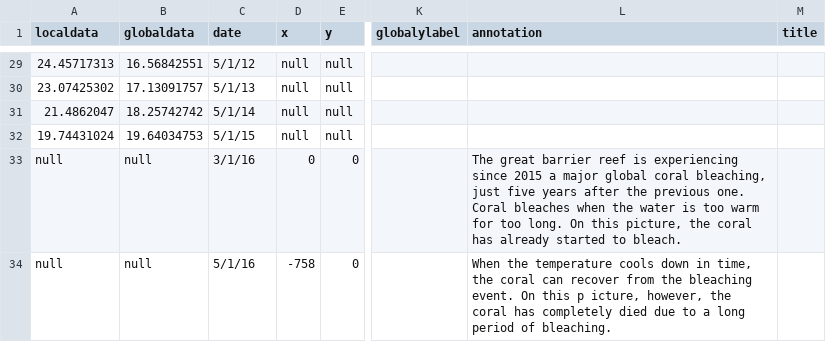
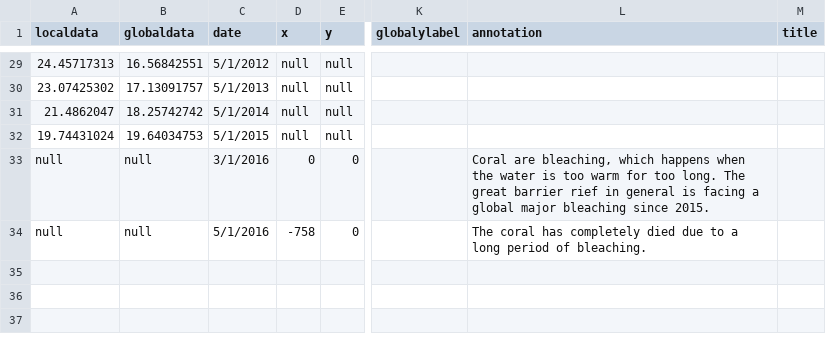
Before and after one commit to CSE512-16S/fp-shirleyswirley-michellejw-hmvantol-phvaillant, a CSV file: timeline/location6.csv, drawn as a sheet; only a part is shown, gaps mark what is left out; the diff covers the shown part only; the diff names each change by its address in the sheet, - before the commit and + after, or states it on an @@ line.

Commit message:
coral bleaching: third try

```diff
--- a/timeline/location6.csv
+++ b/timeline/location6.csv
-C29 (date): 5/1/12
+C29 (date): 5/1/2012
-C30 (date): 5/1/13
+C30 (date): 5/1/2013
-C31 (date): 5/1/14
+C31 (date): 5/1/2014
-C32 (date): 5/1/15
+C32 (date): 5/1/2015
-C33 (date): 3/1/16
+C33 (date): 3/1/2016
-L33 (annotation): The great barrier reef is experiencing since 2015 a major global coral bleaching, just five years after the previous one. Coral bleaches when the water is too warm for too long. On this picture, the coral has already started to bleach.
+L33 (annotation): Coral are bleaching, which happens when the water is too warm for too long. The great barrier rief in general is facing a global major bleaching since 2015.
-C34 (date): 5/1/16
+C34 (date): 5/1/2016
-L34 (annotation): When the temperature cools down in time, the coral can recover from the bleaching event. On this p icture, however, the coral has…
+L34 (annotation): The coral has…
```
Also changed, not shown: 28 edited cells elsewhere in this file.
